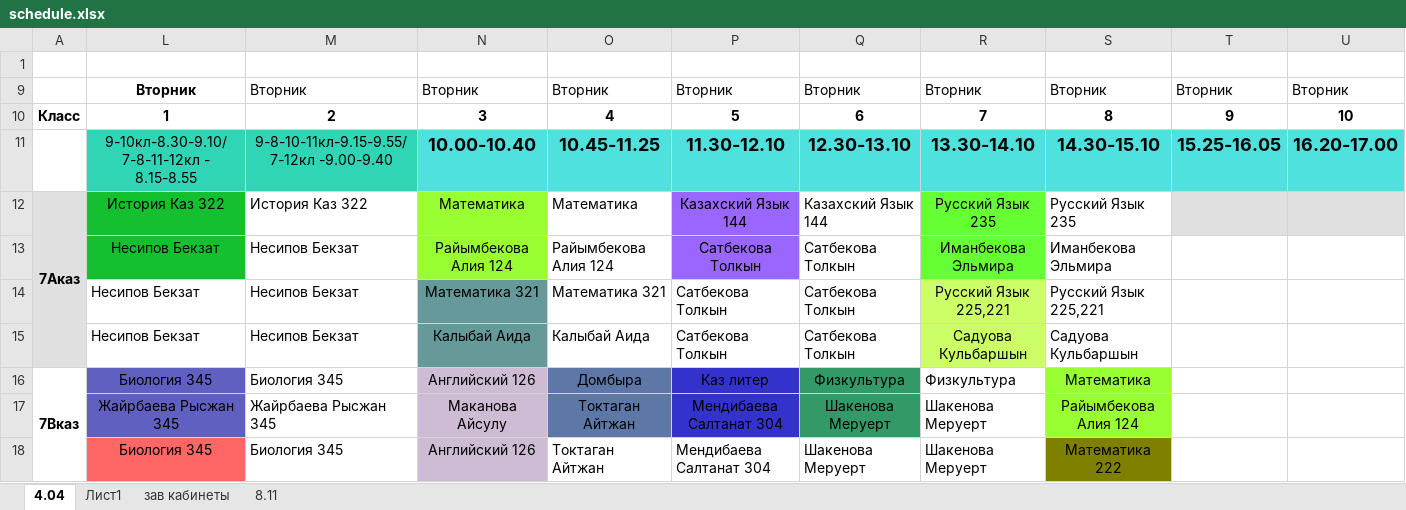
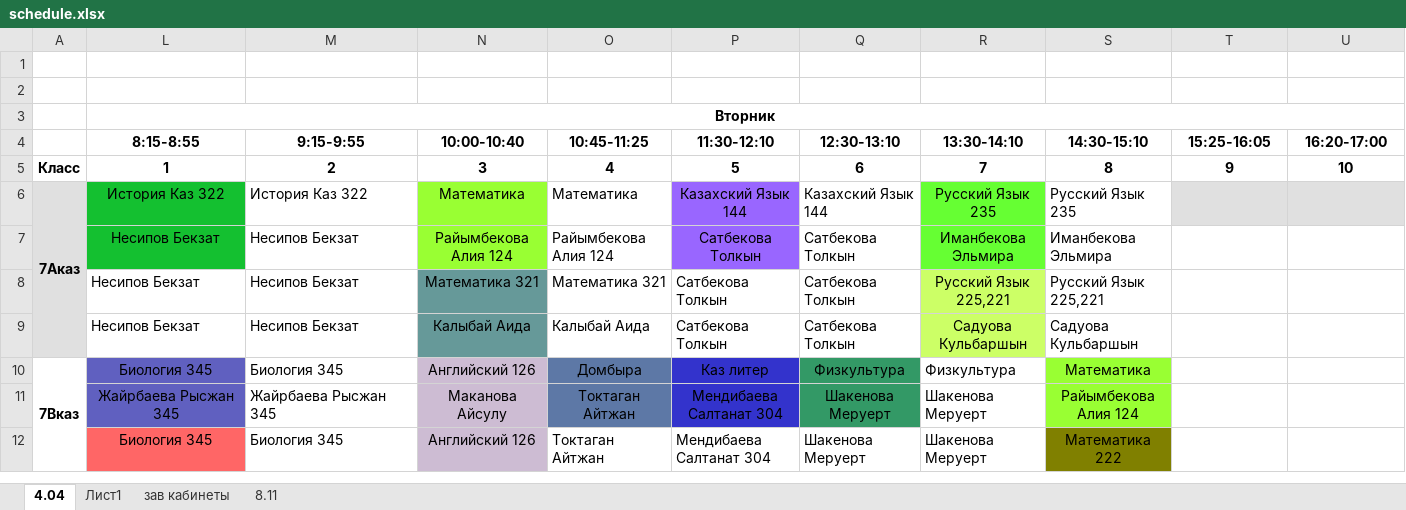
Before and after one commit to JustTrott/NISBot, an Excel workbook: schedule.xlsx, sheet 4.04, drawn as a sheet; only a part is shown; values as stored, in another font and other column widths than the file's, no borders; removed rows and columns are numbered as before the commit, all else as after; the diff names each change by its address in the sheet, - before the commit and + after, or states it on an @@ line.

```diff
--- a/schedule.xlsx (sheet 4.04)
+++ b/schedule.xlsx (sheet 4.04)
-row 2:  | Вторник | Вторник | Вторник | Вторник | Вторник | Вторник | Вторник | Вторник | Вторник | Вторник
+row 2: (empty)
+row 3:  | Вторник
+row 4:  | 8:15-8:55 | 9:15-9:55 | 10:00-10:40 | 10:45-11:25 | 11:30-12:10 | 12:30-13:10 | 13:30-14:10 | 14:30-15:10 | 15:25-16:05 | 16:20-17:00
-row 11:  | 9-10кл-8.30-9.10/ 7-8-11-12кл - 8.15-8.55 | 9-8-10-11кл-9.15-9.55/ 7-12кл -9.00-9.40 | 10.00-10.40 | 10.45-11.25 | 11.30-12.10 | 12.30-13.10 | 13.30-14.10 | 14.30-15.10 | 15.25-16.05 | 16.20-17.00
```
Also changed, not shown: hidden cells, 1 other file.
